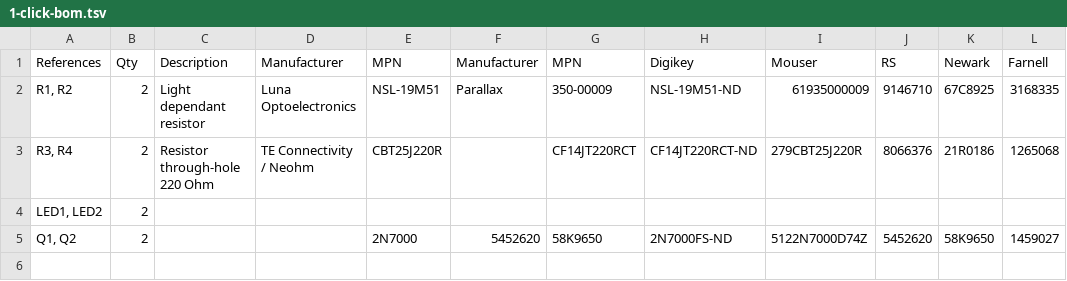
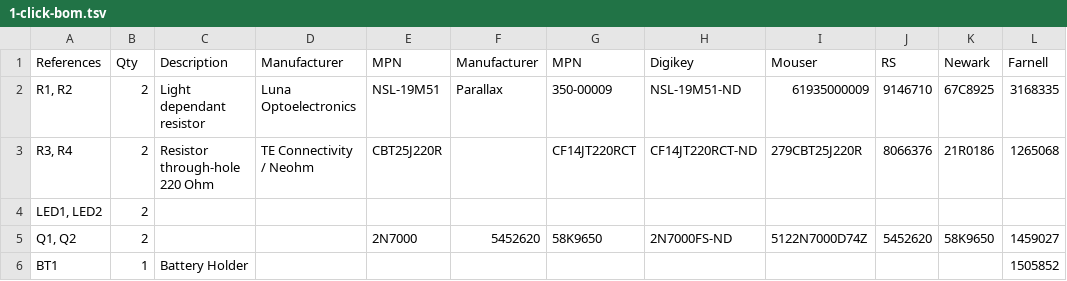
Before and after one commit to kitspace/jelly, a TSV file: 1-click-bom.tsv, drawn as a sheet.

Commit message:
Switch to CR2450 battery holder

```diff
--- a/1-click-bom.tsv
+++ b/1-click-bom.tsv
@@ -5 +5,2 @@ LED1, LED2	2
 Q1, Q2	2			2N7000	5452620	58K9650	2N7000FS-ND	5122N7000D74Z	5452620	58K9650	1459027
+BT1	1	Battery Holder									1505852
```
Also changed, not shown: 4 other files.
